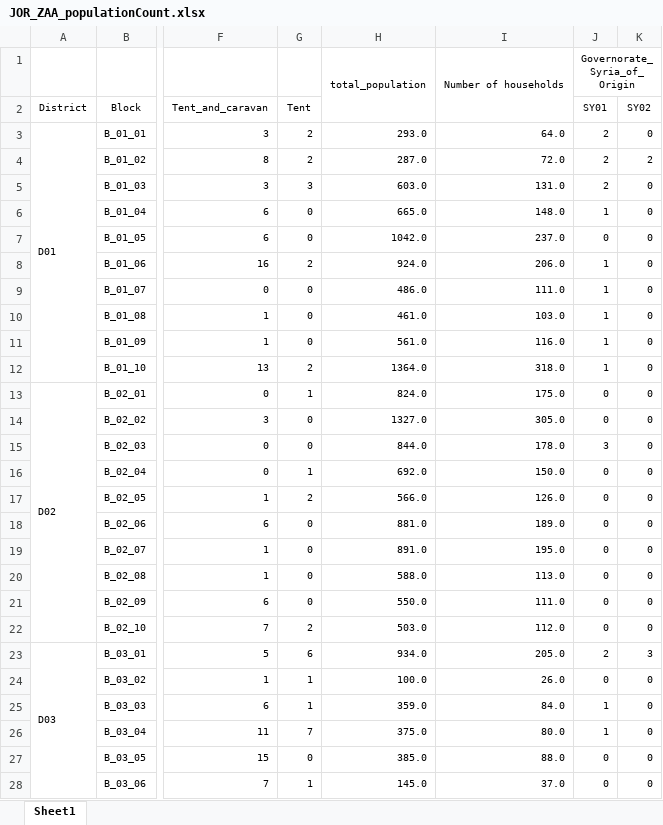
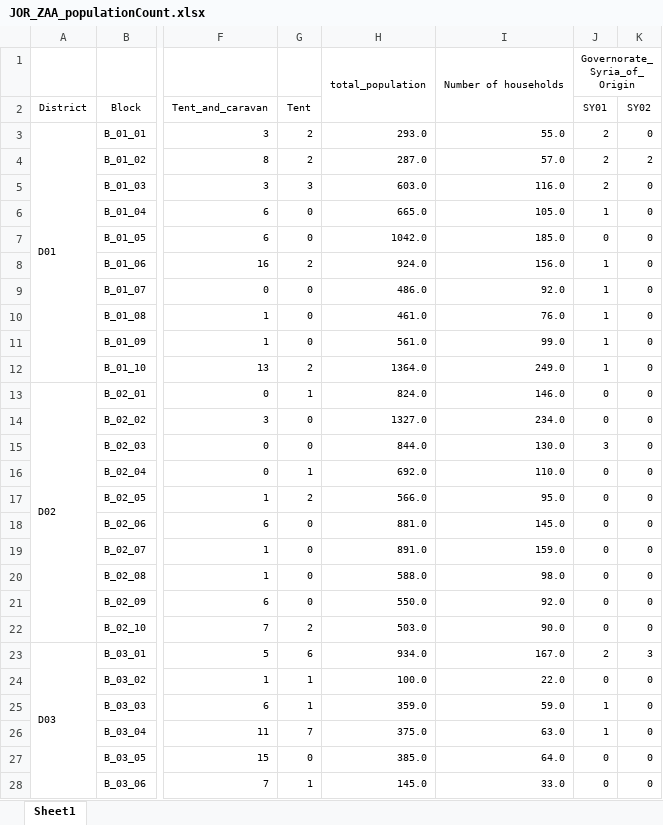
Before and after one commit to reachjor/reachjo, an Excel workbook: pop_count/data/JOR_ZAA_populationCount.xlsx, sheet Sheet1, drawn as a sheet; only a part is shown, gaps mark what is left out; values as stored, in another font and other column widths than the file's, no borders; the diff covers the shown part only; the diff names each change by its address in the sheet, - before the commit and + after, or states it on an @@ line.

Commit message:
db

```diff
--- a/pop_count/data/JOR_ZAA_populationCount.xlsx (sheet Sheet1)
+++ b/pop_count/data/JOR_ZAA_populationCount.xlsx (sheet Sheet1)
-I3: 64.0
+I3: 55.0
-I4: 72.0
+I4: 57.0
-I5: 131.0
+I5: 116.0
-I6: 148.0
+I6: 105.0
-I7: 237.0
+I7: 185.0
-I8: 206.0
+I8: 156.0
-I9: 111.0
+I9: 92.0
-I10: 103.0
+I10: 76.0
-I11: 116.0
+I11: 99.0
-I12: 318.0
+I12: 249.0
-I13: 175.0
+I13: 146.0
-I14: 305.0
+I14: 234.0
-I15: 178.0
+I15: 130.0
-I16: 150.0
+I16: 110.0
-I17: 126.0
+I17: 95.0
-I18: 189.0
+I18: 145.0
-I19: 195.0
+I19: 159.0
-I20: 113.0
+I20: 98.0
-I21: 111.0
+I21: 92.0
-I22: 112.0
+I22: 90.0
-I23: 205.0
+I23: 167.0
-I24: 26.0
+I24: 22.0
-I25: 84.0
+I25: 59.0
-I26: 80.0
+I26: 63.0
-I27: 88.0
+I27: 64.0
-I28: 37.0
+I28: 33.0
```
Also changed, not shown: 163 edited cells elsewhere in this sheet.
